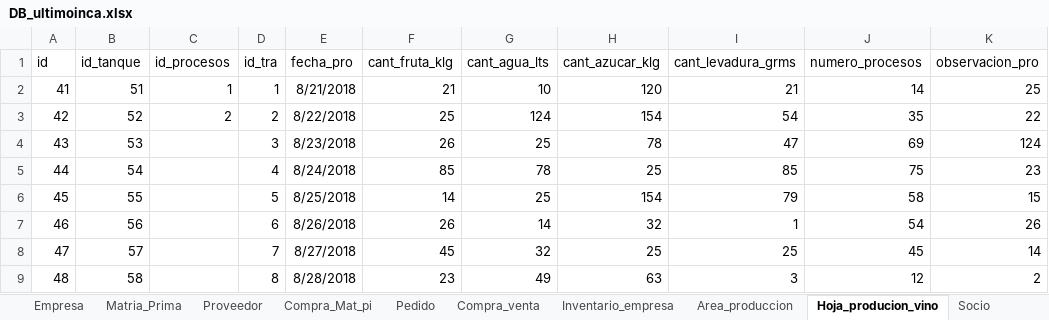
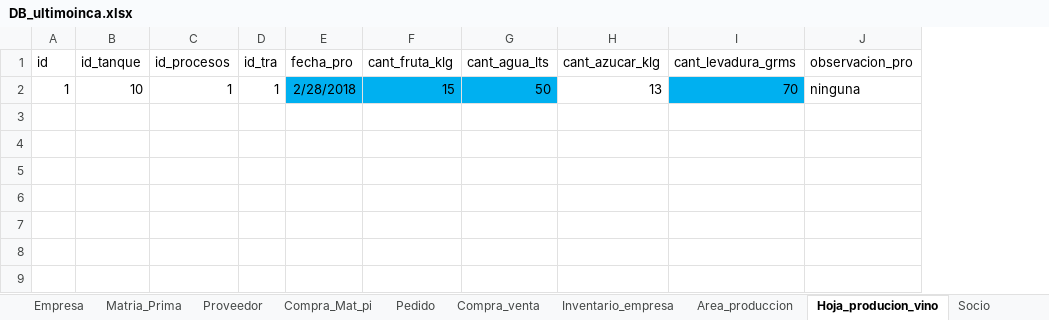
Before and after one commit to Danilo1945/Proyecto_Vino, an Excel workbook: DB_ultimoinca.xlsx, sheet Hoja_producion_vino, drawn as a sheet; values as stored, in another font and other column widths than the file's, no borders; table styles not drawn; removed rows and columns are numbered as before the commit, all else as after; the diff names each change by its address in the sheet, - before the commit and + after, or states it on an @@ line.

```diff
--- a/DB_ultimoinca.xlsx (sheet Hoja_producion_vino)
+++ b/DB_ultimoinca.xlsx (sheet Hoja_producion_vino)
-column J (numero_procesos), empty
-row 2: 41 | 51 | 1 | 1 | 8/21/2018 | 21 | 10 | 120 | 21 | 14 | 25
-row 3: 42 | 52 | 2 | 2 | 8/22/2018 | 25 | 124 | 154 | 54 | 35 | 22
-row 4: 43 | 53 |  | 3 | 8/23/2018 | 26 | 25 | 78 | 47 | 69 | 124
-row 5: 44 | 54 |  | 4 | 8/24/2018 | 85 | 78 | 25 | 85 | 75 | 23
-row 6: 45 | 55 |  | 5 | 8/25/2018 | 14 | 25 | 154 | 79 | 58 | 15
-row 7: 46 | 56 |  | 6 | 8/26/2018 | 26 | 14 | 32 | 1 | 54 | 26
-row 8: 47 | 57 |  | 7 | 8/27/2018 | 45 | 32 | 25 | 25 | 45 | 14
-row 9: 48 | 58 |  | 8 | 8/28/2018 | 23 | 49 | 63 | 3 | 12 | 2
+row 2: 1 | 10 | 1 | 1 | 2/28/2018 | 15 | 50 | 13 | 70 | ninguna
```
Also changed, not shown: sheet Compra_venta, sheet Area_produccion, sheet Inventario_empresa, sheet Compra_Mat_pi, sheet Pedido, sheet Salida_hoja_inventario, 12 more sheets, other sheet tabs, 37 other files.
